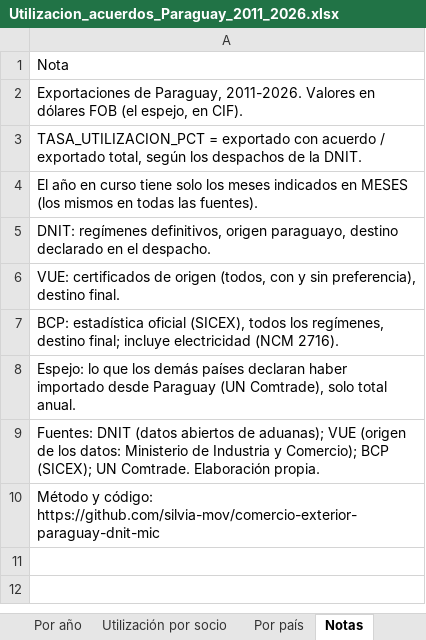
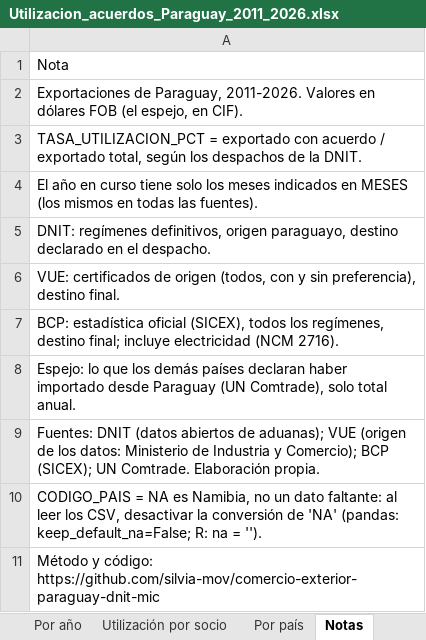
Before and after one commit to silvia-mov/comercio-exterior-paraguay-dnit-mic, an Excel workbook: docs/datos/Utilizacion_acuerdos_Paraguay_2011_2026.xlsx, sheet Notas, drawn as a sheet; values as stored, in another font and other column widths than the file's, no borders; the diff names each change by its address in the sheet, - before the commit and + after, or states it on an @@ line.

```diff
--- a/docs/datos/Utilizacion_acuerdos_Paraguay_2011_2026.xlsx (sheet Notas)
+++ b/docs/datos/Utilizacion_acuerdos_Paraguay_2011_2026.xlsx (sheet Notas)
+row 10: CODIGO_PAIS = NA es Namibia, no un dato faltante: al leer los CSV, desactivar la conversión de 'NA' (pandas: keep_default_na=False; R: na = '').
```
Also changed, not shown: 3 other files.
